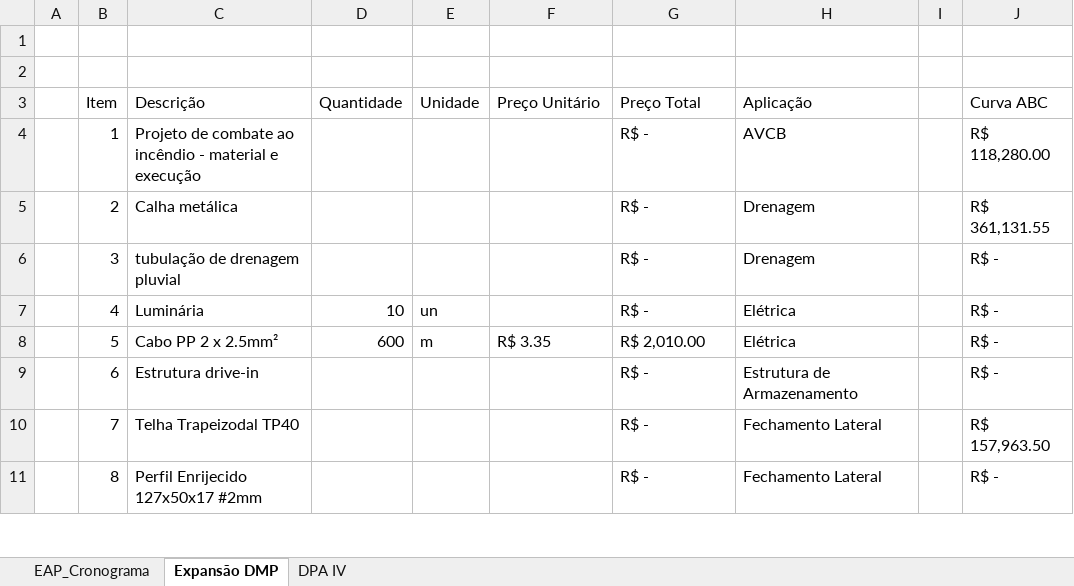
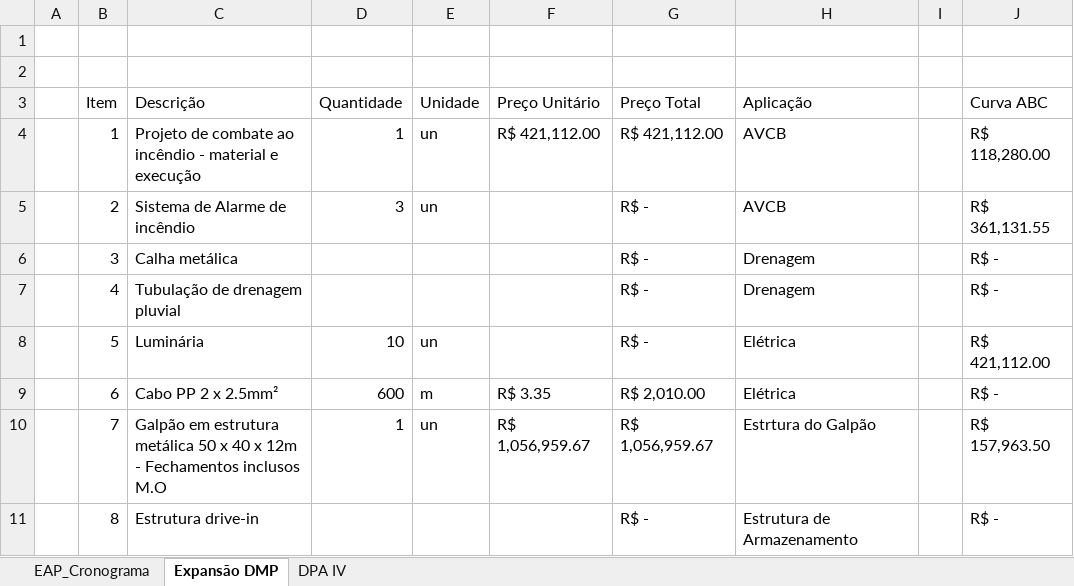
Before and after one commit to Geanfer10/-painel-curva-abc, an Excel workbook: dados/planilha.xlsx, sheet Expansão DMP, drawn as a sheet; only a part is shown; values as stored, in another font and other column widths than the file's, no cell formats; table styles not drawn; the diff covers the shown part only; the diff names each change by its address in the sheet, - before the commit and + after, or states it on an @@ line.

```diff
--- a/dados/planilha.xlsx (sheet Expansão DMP)
+++ b/dados/planilha.xlsx (sheet Expansão DMP)
-D4 (Quantidade): (empty)
+D4 (Quantidade): 1
-E4:E5 (Unidade): (empty)
+E4:E5 (Unidade): un
-F4 (Preço Unitário): (empty)
+F4 (Preço Unitário): R$ 421,112.00
-G4 (Preço Total): R$ -
+G4 (Preço Total): R$ 421,112.00
-C5 (Descrição): Calha metálica
+C5 (Descrição): Sistema de Alarme de incêndio
-D5 (Quantidade): (empty)
+D5 (Quantidade): 3
-H5 (Aplicação): Drenagem
+H5 (Aplicação): AVCB
-C6 (Descrição): tubulação de drenagem pluvial
+C6 (Descrição): Calha metálica
-C7 (Descrição): Luminária
+C7 (Descrição): Tubulação de drenagem pluvial
-D7 (Quantidade): 10
+D7 (Quantidade): (empty)
-E7 (Unidade): un
+E7 (Unidade): (empty)
-H7 (Aplicação): Elétrica
+H7 (Aplicação): Drenagem
-C8 (Descrição): Cabo PP 2 x 2.5mm²
+C8 (Descrição): Luminária
-D8 (Quantidade): 600
+D8 (Quantidade): 10
-E8 (Unidade): m
+E8 (Unidade): un
-F8 (Preço Unitário): R$ 3.35
+F8 (Preço Unitário): (empty)
-G8 (Preço Total): R$ 2,010.00
+G8 (Preço Total): R$ -
-J8 (Curva ABC): R$ -
+J8 (Curva ABC): R$ 421,112.00
-C9 (Descrição): Estrutura drive-in
+C9 (Descrição): Cabo PP 2 x 2.5mm²
-D9 (Quantidade): (empty)
+D9 (Quantidade): 600
-E9 (Unidade): (empty)
+E9 (Unidade): m
-F9 (Preço Unitário): (empty)
+F9 (Preço Unitário): R$ 3.35
-G9 (Preço Total): R$ -
+G9 (Preço Total): R$ 2,010.00
-H9 (Aplicação): Estrutura de Armazenamento
+H9 (Aplicação): Elétrica
-C10 (Descrição): Telha Trapeizodal TP40
+C10 (Descrição): Galpão em estrutura metálica 50 x 40 x 12m - Fechamentos inclusos M.O
-D10 (Quantidade): (empty)
+D10 (Quantidade): 1
-E10 (Unidade): (empty)
+E10 (Unidade): un
-F10 (Preço Unitário): (empty)
+F10 (Preço Unitário): R$ 1,056,959.67
-G10 (Preço Total): R$ -
+G10 (Preço Total): R$ 1,056,959.67
-H10 (Aplicação): Fechamento Lateral
+H10 (Aplicação): Estrtura do Galpão
-C11 (Descrição): Perfil Enrijecido 127x50x17 #2mm
+C11 (Descrição): Estrutura drive-in
-H11 (Aplicação): Fechamento Lateral
+H11 (Aplicação): Estrutura de Armazenamento
```
Also changed, not shown: 2 added rows, 1 removed row and 76 edited cells elsewhere in this sheet, sheet DPA IV, cell formats, formulas that keep their value.
